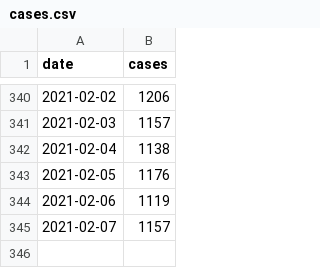
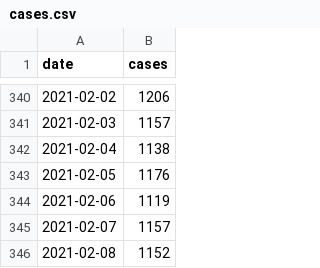
Before and after one commit to derdennis/corona-chart-essen, a CSV file: cases.csv, drawn as a sheet; only a part is shown, gaps mark what is left out.

Commit message:
Now at 1152 cases.

```diff
--- a/cases.csv
+++ b/cases.csv
@@ -345 +345,2 @@ date,cases
 2021-02-07,1157
+2021-02-08,1152
```
Also changed, not shown: 1 other file.
